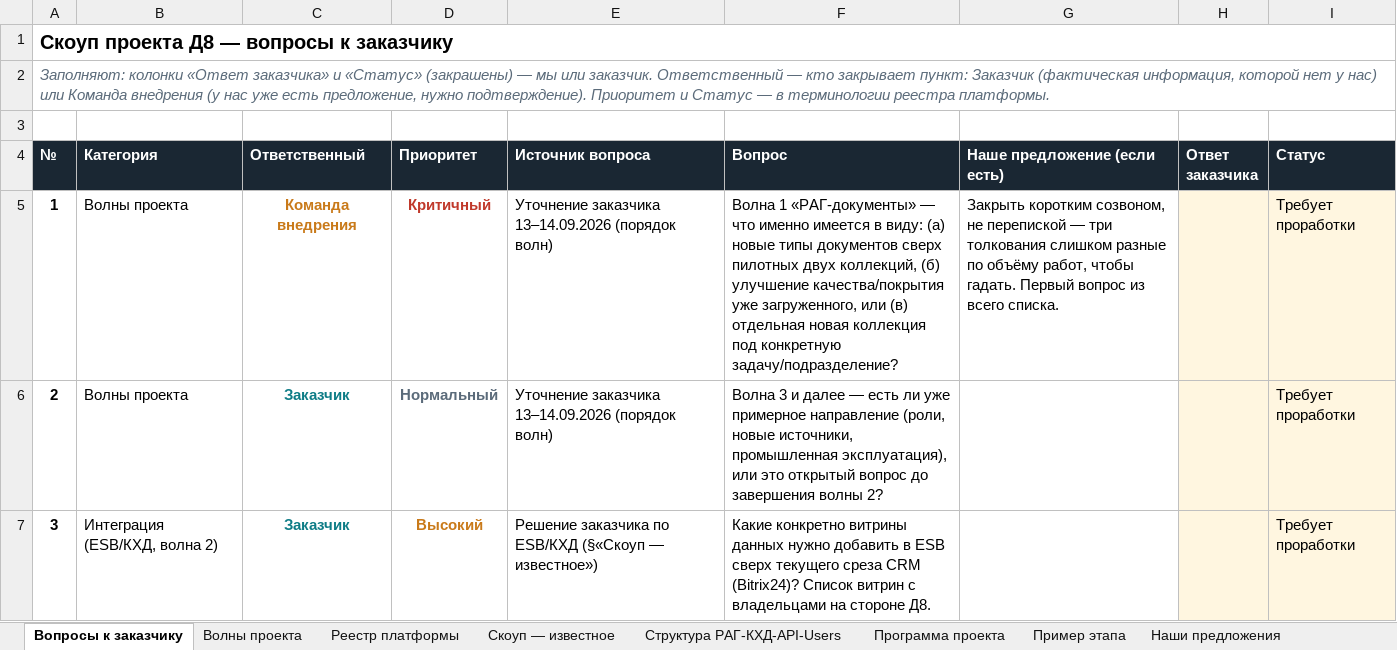
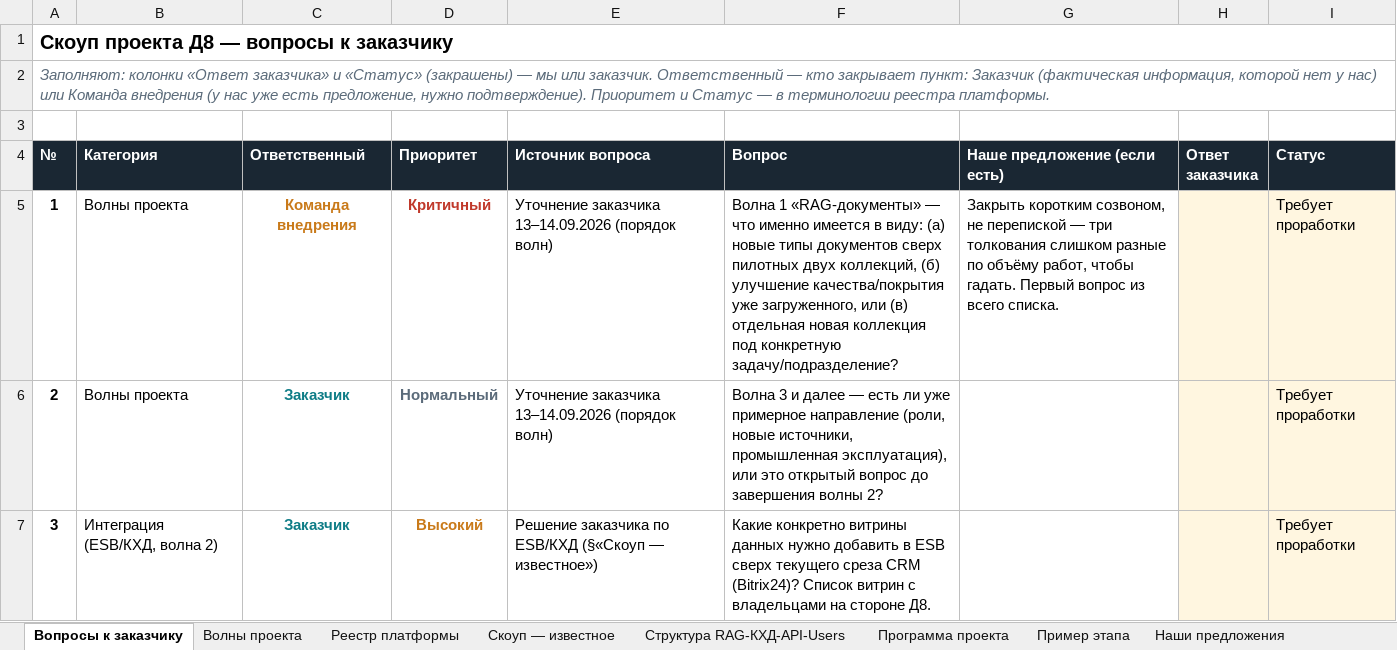
Before and after one commit to vladilslavandrosov-prog/job-RAG, an Excel workbook: docs/analysis/case-27-proekt-d8-skoup-i-voprosy.xlsx, sheet Вопросы к заказчику, drawn as a sheet; only a part is shown; values as stored, in another font and other column widths than the file's, no borders; the diff names each change by its address in the sheet, - before the commit and + after, or states it on an @@ line.

```diff
--- a/docs/analysis/case-27-proekt-d8-skoup-i-voprosy.xlsx (sheet Вопросы к заказчику)
+++ b/docs/analysis/case-27-proekt-d8-skoup-i-voprosy.xlsx (sheet Вопросы к заказчику)
-sheet tab: Структура РАГ-КХД-API-Users
+sheet tab: Структура RAG-КХД-API-Users
-F5 (Вопрос): Волна 1 «РАГ-документы» — что…
+F5 (Вопрос): Волна 1 «RAG-документы» — что…
```
Also changed, not shown: sheet Структура RAG-КХД-API-Users, sheet Волны проекта, sheet Программа проекта, 2 other files.
